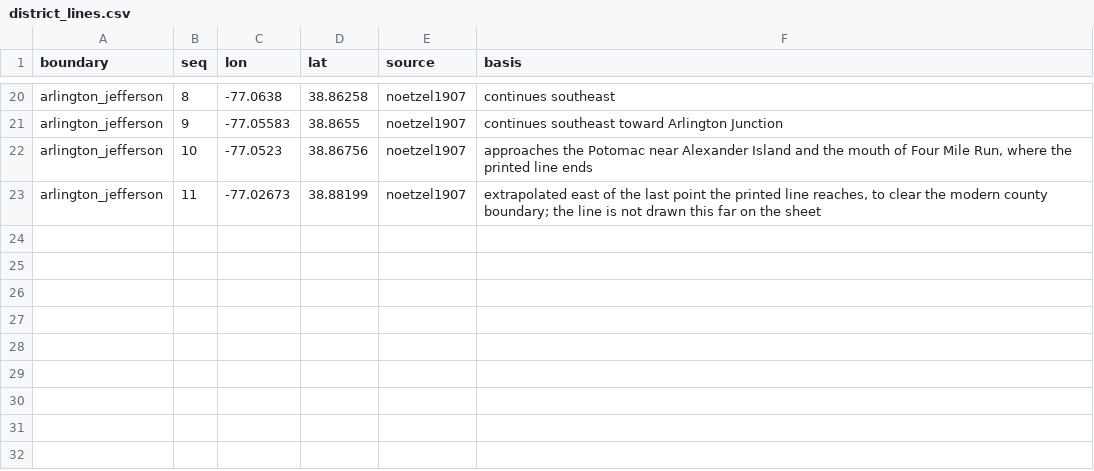
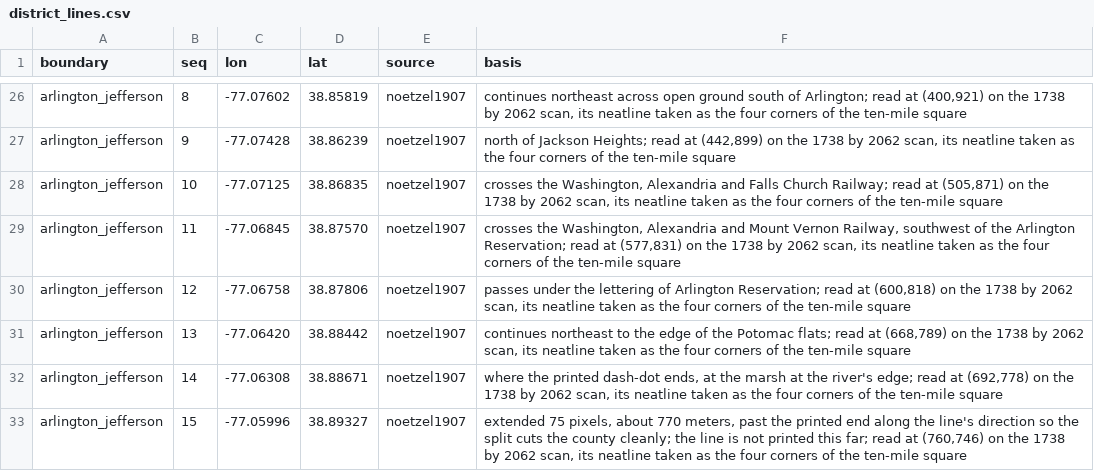
Before and after one commit to slhudson/arlington-bsap, a CSV file: data/transcribed/by_claude/district_lines.csv, drawn as a sheet; only a part is shown, gaps mark what is left out; the diff covers the shown part only.

```diff
--- a/data/transcribed/by_claude/district_lines.csv
+++ b/data/transcribed/by_claude/district_lines.csv
@@ -20,4 +26,8 @@
-"arlington_jefferson","8","-77.0638","38.86258","noetzel1907","continues southeast"
-"arlington_jefferson","9","-77.05583","38.8655","noetzel1907","continues southeast toward Arlington Junction"
-"arlington_jefferson","10","-77.0523","38.86756","noetzel1907","approaches the Potomac near Alexander Island and the mouth of Four Mile Run, where the printed line ends"
-"arlington_jefferson","11","-77.02673","38.88199","noetzel1907","extrapolated east of the last point the printed line reaches, to clear the modern county boundary; the line is not drawn this far on the sheet"
+"arlington_jefferson","8","-77.07602","38.85819","noetzel1907","continues northeast across open ground south of Arlington; read at (400,921) on the 1738 by 2062 scan, its neatline taken as the four corners of the ten-mile square"
+"arlington_jefferson","9","-77.07428","38.86239","noetzel1907","north of Jackson Heights; read at (442,899) on the 1738 by 2062 scan, its neatline taken as the four corners of the ten-mile square"
+"arlington_jefferson","10","-77.07125","38.86835","noetzel1907","crosses the Washington, Alexandria and Falls Church Railway; read at (505,871) on the 1738 by 2062 scan, its neatline taken as the four corners of the ten-mile square"
+"arlington_jefferson","11","-77.06845","38.87570","noetzel1907","crosses the Washington, Alexandria and Mount Vernon Railway, southwest of the Arlington Reservation; read at (577,831) on the 1738 by 2062 scan, its neatline taken as the four corners of the ten-mile square"
+"arlington_jefferson","12","-77.06758","38.87806","noetzel1907","passes under the lettering of Arlington Reservation; read at (600,818) on the 1738 by 2062 scan, its neatline taken as the four corners of the ten-mile square"
+"arlington_jefferson","13","-77.06420","38.88442","noetzel1907","continues northeast to the edge of the Potomac flats; read at (668,789) on the 1738 by 2062 scan, its neatline taken as the four corners of the ten-mile square"
+"arlington_jefferson","14","-77.06308","38.88671","noetzel1907","where the printed dash-dot ends, at the marsh at the river's edge; read at (692,778) on the 1738 by 2062 scan, its neatline taken as the four corners of the ten-mile square"
+"arlington_jefferson","15","-77.05996","38.89327","noetzel1907","extended 75 pixels, about 770 meters, past the printed end along the line's direction so the split cuts the county cleanly; the line is not printed this far; read at (760,746) on the 1738 by 2062 scan, its neatline taken as the four corners of the ten-mile square"
```
Also changed, not shown: 6 added rows and 54 edited cells elsewhere in this file, data/contents.csv, 3 other files.
